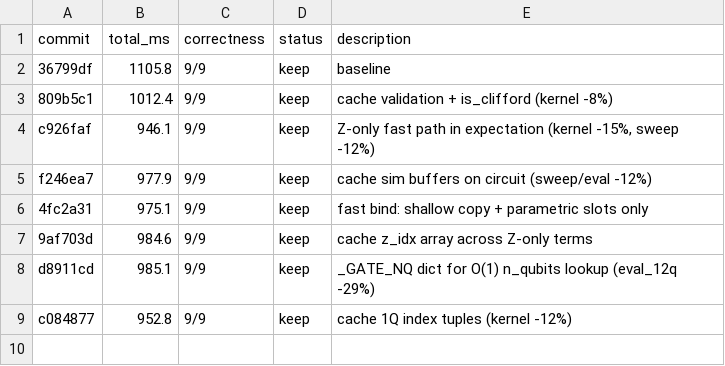
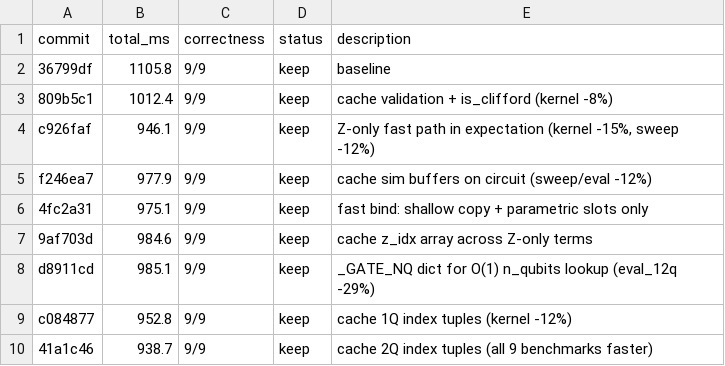
Before and after one commit to jonirajala/tinyqubit, a TSV file: results.tsv, drawn as a sheet; the diff names each change by its address in the sheet, - before the commit and + after, or states it on an @@ line.

```diff
--- a/results.tsv
+++ b/results.tsv
+row 10: 41a1c46 | 938.7 | 9/9 | keep | cache 2Q index tuples (all 9 benchmarks faster)
```
Also changed, not shown: 2 other files.
